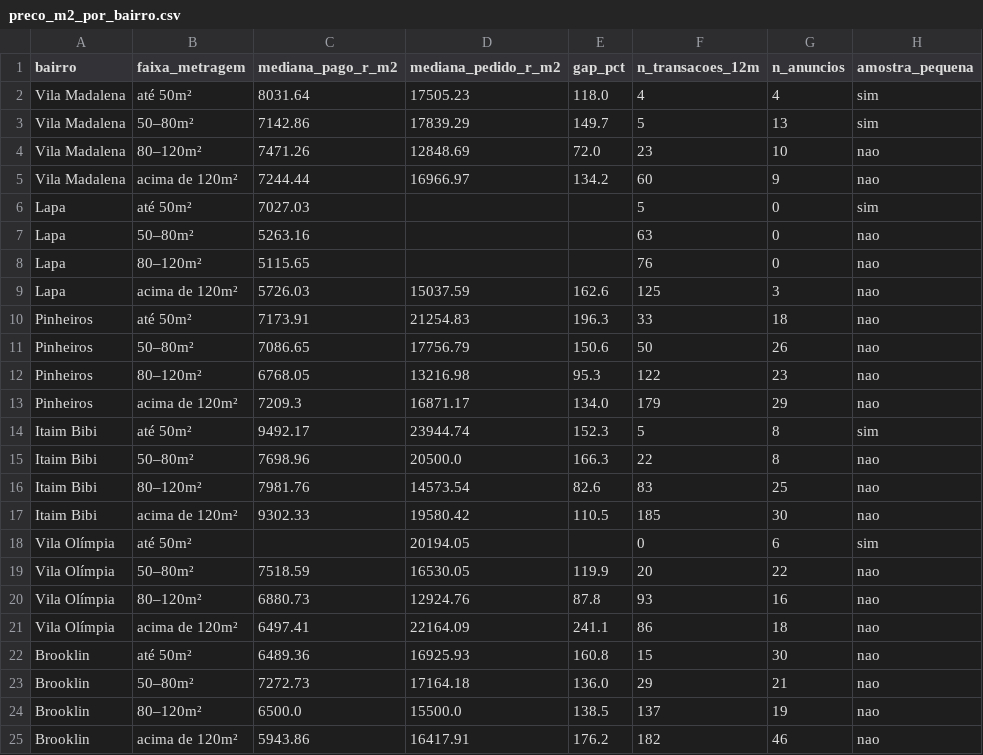
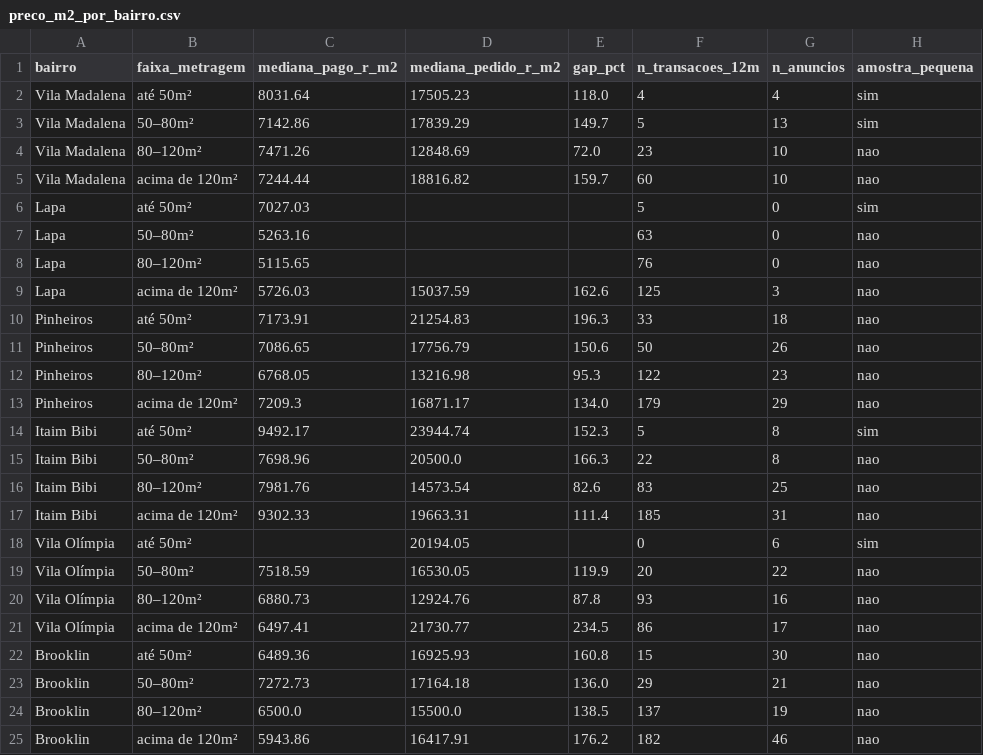
Before and after one commit to comercial501/dashboard-imoveis-sp, a CSV file: output/preco_m2_por_bairro.csv, drawn as a sheet; only a part is shown.

```diff
--- a/output/preco_m2_por_bairro.csv
+++ b/output/preco_m2_por_bairro.csv
@@ -4,3 +4,3 @@ Vila Madalena,50–80m²,7142.86,17839.29,149.7,5,13,sim
 Vila Madalena,80–120m²,7471.26,12848.69,72.0,23,10,nao
-Vila Madalena,acima de 120m²,7244.44,16966.97,134.2,60,9,nao
+Vila Madalena,acima de 120m²,7244.44,18816.82,159.7,60,10,nao
 Lapa,até 50m²,7027.03,,,5,0,sim
@@ -16,3 +16,3 @@ Itaim Bibi,50–80m²,7698.96,20500.0,166.3,22,8,nao
 Itaim Bibi,80–120m²,7981.76,14573.54,82.6,83,25,nao
-Itaim Bibi,acima de 120m²,9302.33,19580.42,110.5,185,30,nao
+Itaim Bibi,acima de 120m²,9302.33,19663.31,111.4,185,31,nao
 Vila Olímpia,até 50m²,,20194.05,,0,6,sim
@@ -20,3 +20,3 @@ Vila Olímpia,50–80m²,7518.59,16530.05,119.9,20,22,nao
 Vila Olímpia,80–120m²,6880.73,12924.76,87.8,93,16,nao
-Vila Olímpia,acima de 120m²,6497.41,22164.09,241.1,86,18,nao
+Vila Olímpia,acima de 120m²,6497.41,21730.77,234.5,86,17,nao
 Brooklin,até 50m²,6489.36,16925.93,160.8,15,30,nao
```
Also changed, not shown: 9 other files.
